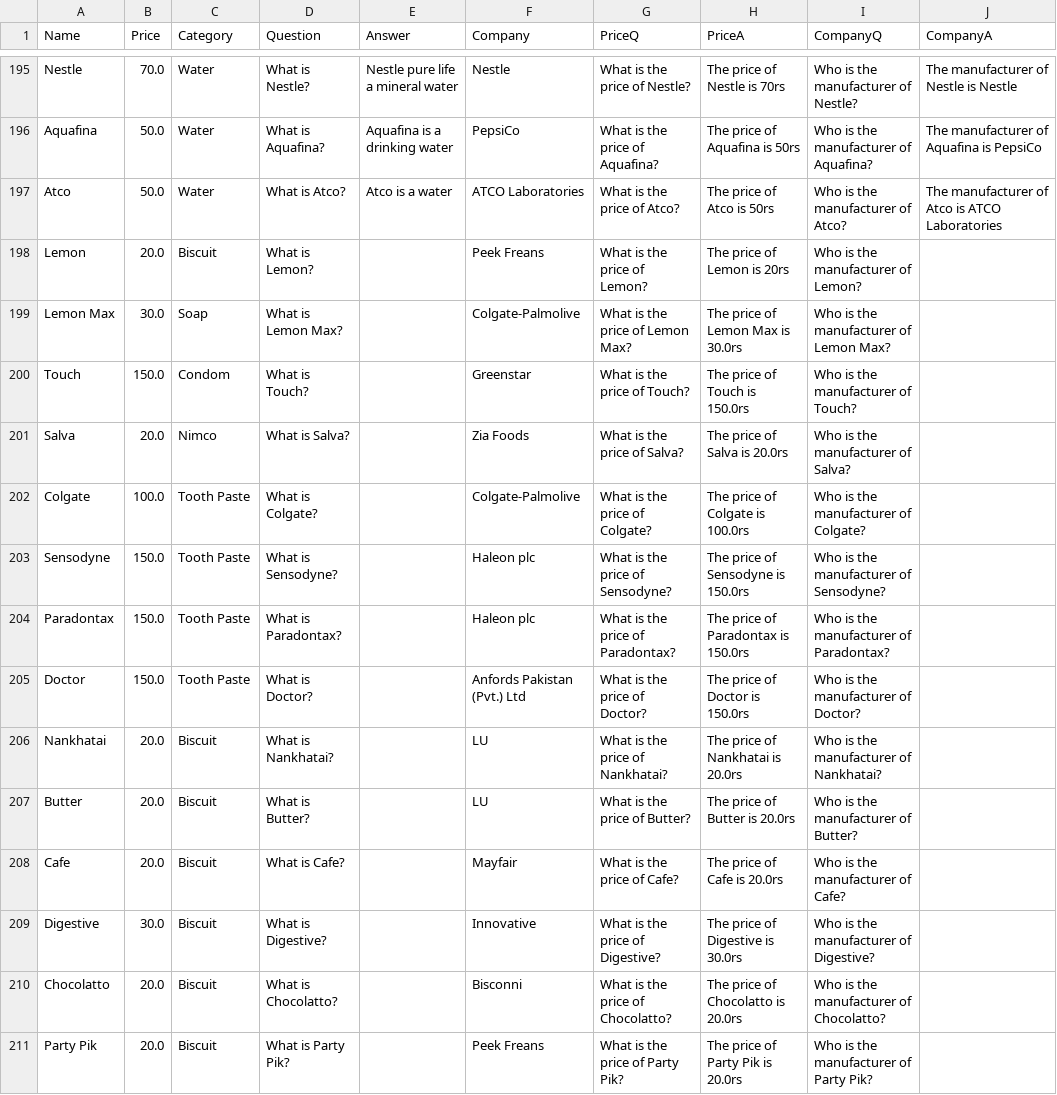
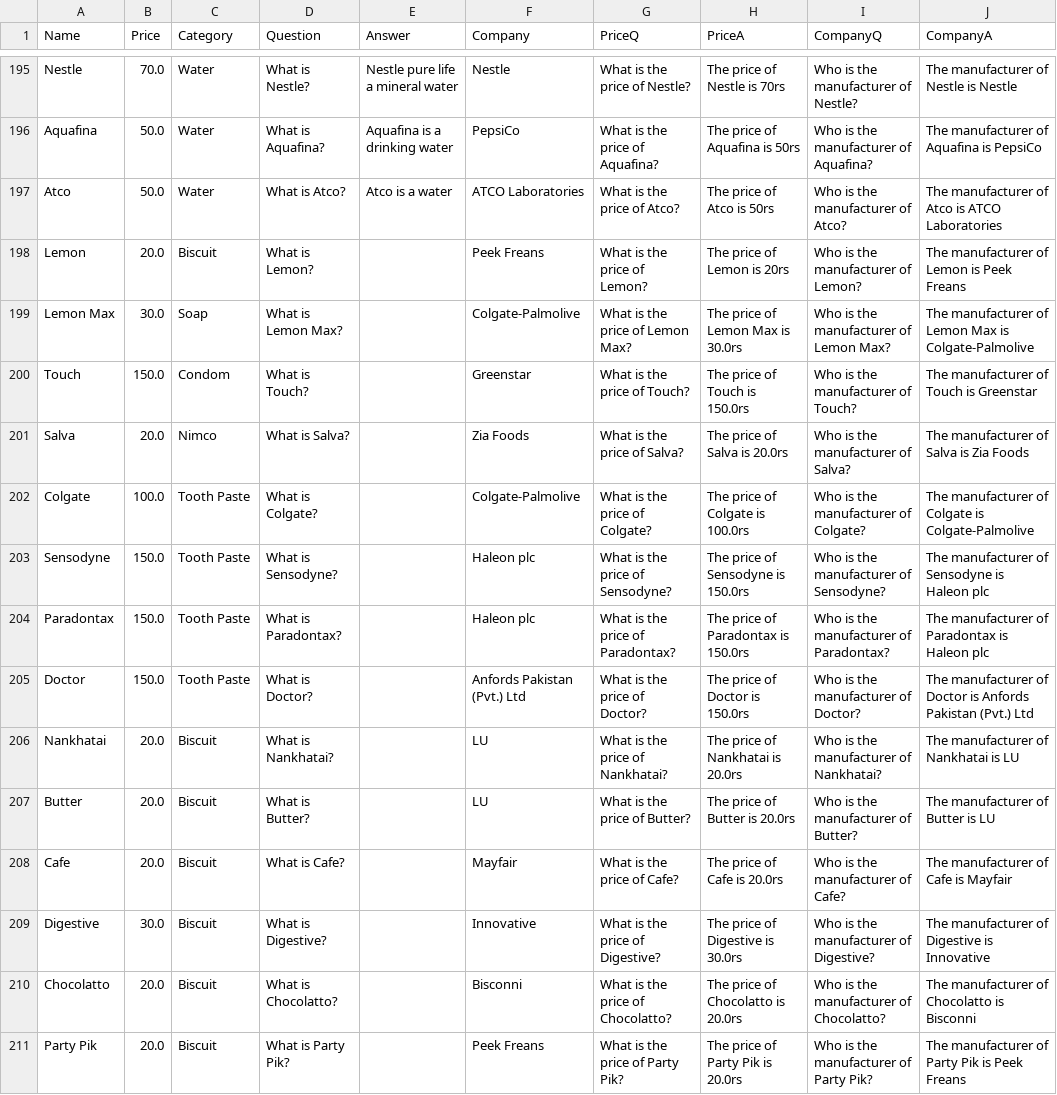
Before and after one commit to Shoaib1345/StoreProAICustomer, a CSV file: dataset.csv, drawn as a sheet; only a part is shown, gaps mark what is left out; the diff covers the shown part only.

Commit message:
completed company names answers

```diff
--- a/dataset.csv
+++ b/dataset.csv
@@ -197,15 +197,15 @@ Aquafina,50.0,Water,What is Aquafina?,Aquafina is a drinking water,PepsiCo,What
 Atco,50.0,Water,What is Atco?,Atco is a water,ATCO Laboratories,What is the price of Atco?,The price of Atco is 50rs,Who is the manufacturer of Atco?,The manufacturer of Atco is ATCO Laboratories
-Lemon,20.0,Biscuit,What is Lemon?,,Peek Freans,What is the price of Lemon?,The price of Lemon is 20rs,Who is the manufacturer of Lemon?,
-Lemon Max,30.0,Soap,What is Lemon Max?,,Colgate-Palmolive,What is the price of Lemon Max?,The price of Lemon Max is 30.0rs,Who is the manufacturer of Lemon Max?,
-Touch,150.0,Condom,What is Touch?,,Greenstar,What is the price of Touch?,The price of Touch is 150.0rs,Who is the manufacturer of Touch?,
-Salva,20.0,Nimco,What is Salva?,,Zia Foods,What is the price of Salva?,The price of Salva is 20.0rs,Who is the manufacturer of Salva?,
-Colgate,100.0,Tooth Paste,What is Colgate?,,Colgate-Palmolive,What is the price of Colgate?,The price of Colgate is 100.0rs,Who is the manufacturer of Colgate?,
-Sensodyne,150.0,Tooth Paste,What is Sensodyne?,,Haleon plc,What is the price of Sensodyne?,The price of Sensodyne is 150.0rs,Who is the manufacturer of Sensodyne?,
-Paradontax,150.0,Tooth Paste,What is Paradontax?,,Haleon plc,What is the price of Paradontax?,The price of Paradontax is 150.0rs,Who is the manufacturer of Paradontax?,
-Doctor,150.0,Tooth Paste,What is Doctor?,,Anfords Pakistan (Pvt.) Ltd,What is the price of Doctor?,The price of Doctor is 150.0rs,Who is the manufacturer of Doctor?,
-Nankhatai,20.0,Biscuit,What is Nankhatai?,,LU,What is the price of Nankhatai?,The price of Nankhatai is 20.0rs,Who is the manufacturer of Nankhatai?,
-Butter,20.0,Biscuit,What is Butter?,,LU,What is the price of Butter?,The price of Butter is 20.0rs,Who is the manufacturer of Butter?,
-Cafe,20.0,Biscuit,What is Cafe?,,Mayfair,What is the price of Cafe?,The price of Cafe is 20.0rs,Who is the manufacturer of Cafe?,
-Digestive,30.0,Biscuit,What is Digestive?,,Innovative,What is the price of Digestive?,The price of Digestive is 30.0rs,Who is the manufacturer of Digestive?,
-Chocolatto,20.0,Biscuit,What is Chocolatto?,,Bisconni,What is the price of Chocolatto?,The price of Chocolatto is 20.0rs,Who is the manufacturer of Chocolatto?,
-Party Pik,20.0,Biscuit,What is Party Pik?,,Peek Freans,What is the price of Party Pik?,The price of Party Pik is 20.0rs,Who is the manufacturer of Party Pik?,
+Lemon,20.0,Biscuit,What is Lemon?,,Peek Freans,What is the price of Lemon?,The price of Lemon is 20rs,Who is the manufacturer of Lemon?,The manufacturer of Lemon is Peek Freans
+Lemon Max,30.0,Soap,What is Lemon Max?,,Colgate-Palmolive,What is the price of Lemon Max?,The price of Lemon Max is 30.0rs,Who is the manufacturer of Lemon Max?,The manufacturer of Lemon Max is Colgate-Palmolive
+Touch,150.0,Condom,What is Touch?,,Greenstar,What is the price of Touch?,The price of Touch is 150.0rs,Who is the manufacturer of Touch?,The manufacturer of Touch is Greenstar
+Salva,20.0,Nimco,What is Salva?,,Zia Foods,What is the price of Salva?,The price of Salva is 20.0rs,Who is the manufacturer of Salva?,The manufacturer of Salva is Zia Foods
+Colgate,100.0,Tooth Paste,What is Colgate?,,Colgate-Palmolive,What is the price of Colgate?,The price of Colgate is 100.0rs,Who is the manufacturer of Colgate?,The manufacturer of Colgate is Colgate-Palmolive
+Sensodyne,150.0,Tooth Paste,What is Sensodyne?,,Haleon plc,What is the price of Sensodyne?,The price of Sensodyne is 150.0rs,Who is the manufacturer of Sensodyne?,The manufacturer of Sensodyne is Haleon plc
+Paradontax,150.0,Tooth Paste,What is Paradontax?,,Haleon plc,What is the price of Paradontax?,The price of Paradontax is 150.0rs,Who is the manufacturer of Paradontax?,The manufacturer of Paradontax is Haleon plc
+Doctor,150.0,Tooth Paste,What is Doctor?,,Anfords Pakistan (Pvt.) Ltd,What is the price of Doctor?,The price of Doctor is 150.0rs,Who is the manufacturer of Doctor?,The manufacturer of Doctor is Anfords Pakistan (Pvt.) Ltd
+Nankhatai,20.0,Biscuit,What is Nankhatai?,,LU,What is the price of Nankhatai?,The price of Nankhatai is 20.0rs,Who is the manufacturer of Nankhatai?,The manufacturer of Nankhatai is LU
+Butter,20.0,Biscuit,What is Butter?,,LU,What is the price of Butter?,The price of Butter is 20.0rs,Who is the manufacturer of Butter?,The manufacturer of Butter is LU
+Cafe,20.0,Biscuit,What is Cafe?,,Mayfair,What is the price of Cafe?,The price of Cafe is 20.0rs,Who is the manufacturer of Cafe?,The manufacturer of Cafe is Mayfair
+Digestive,30.0,Biscuit,What is Digestive?,,Innovative,What is the price of Digestive?,The price of Digestive is 30.0rs,Who is the manufacturer of Digestive?,The manufacturer of Digestive is Innovative
+Chocolatto,20.0,Biscuit,What is Chocolatto?,,Bisconni,What is the price of Chocolatto?,The price of Chocolatto is 20.0rs,Who is the manufacturer of Chocolatto?,The manufacturer of Chocolatto is Bisconni
+Party Pik,20.0,Biscuit,What is Party Pik?,,Peek Freans,What is the price of Party Pik?,The price of Party Pik is 20.0rs,Who is the manufacturer of Party Pik?,The manufacturer of Party Pik is Peek Freans
```
Also changed, not shown: 60 edited cells elsewhere in this file.
